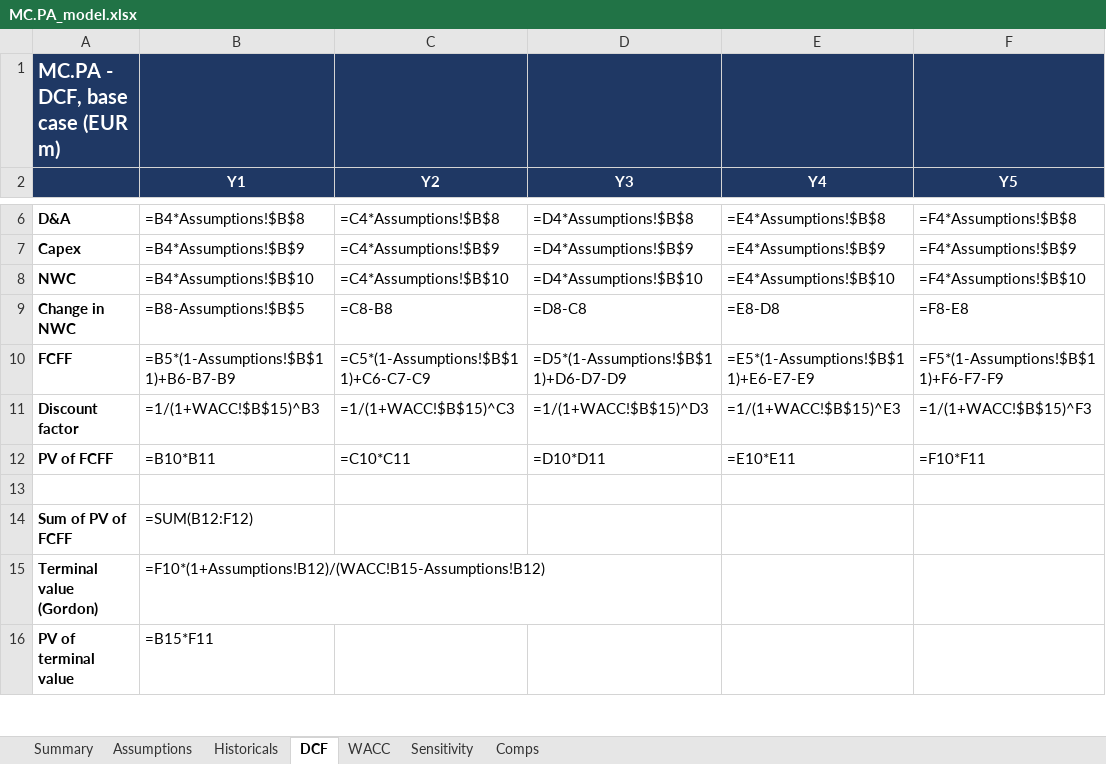
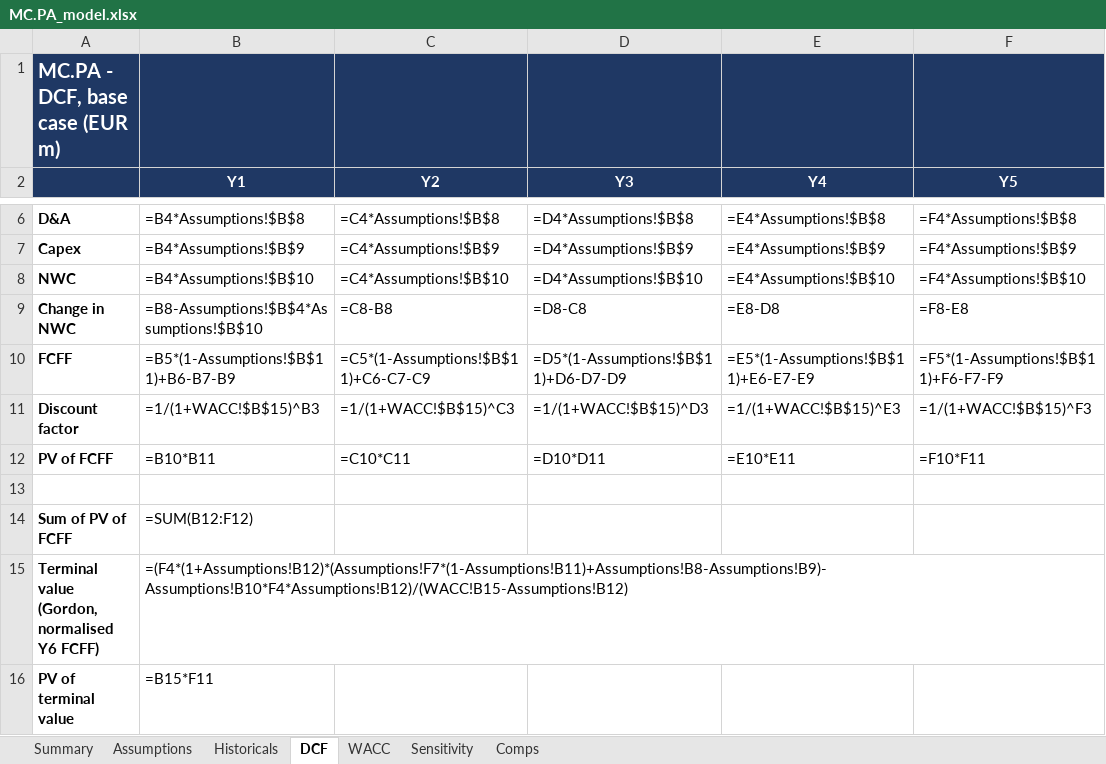
Before and after one commit to dmp009/cac40-valuation-ai, an Excel workbook: outputs/MC.PA/MC.PA_model.xlsx, sheet DCF, drawn as a sheet; only a part is shown, gaps mark what is left out; values as stored, in another font and other column widths than the file's, no borders; formulas without a stored value are shown as written; removed rows and columns are numbered as before the commit, all else as after; the diff names each change by its address in the sheet, - before the commit and + after, or states it on an @@ line.

```diff
--- a/outputs/MC.PA/MC.PA_model.xlsx (sheet DCF)
+++ b/outputs/MC.PA/MC.PA_model.xlsx (sheet DCF)
-B9 (Y1): =B8-Assumptions!$B$5
+B9 (Y1): =B8-Assumptions!$B$4*Assumptions!$B$10
-row 15: Terminal value (Gordon) | =F10*(1+Assumptions!B12)/(WACC!B15-Assumptions!B12)
+row 15: Terminal value (Gordon, normalised Y6 FCFF) | =(F4*(1+Assumptions!B12)*(Assumptions!F7*(1-Assumptions!B11)+Assumptions!B8-Assumptions!B9)-Assumptions!B10*F4*Assumptions!B12)/(WACC!B15-Assumptions!B12)
```
Also changed, not shown: sheet Sensitivity, sheet Comps, sheet Summary, sheet Assumptions, 7 other files.
